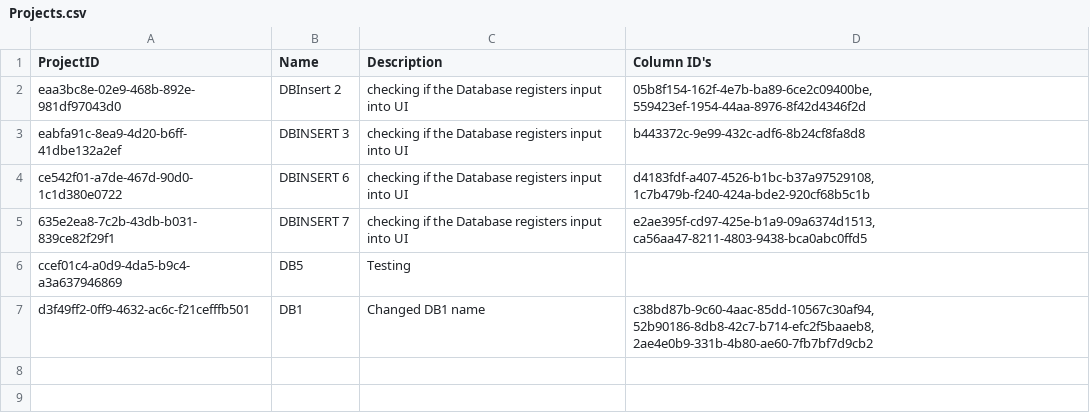
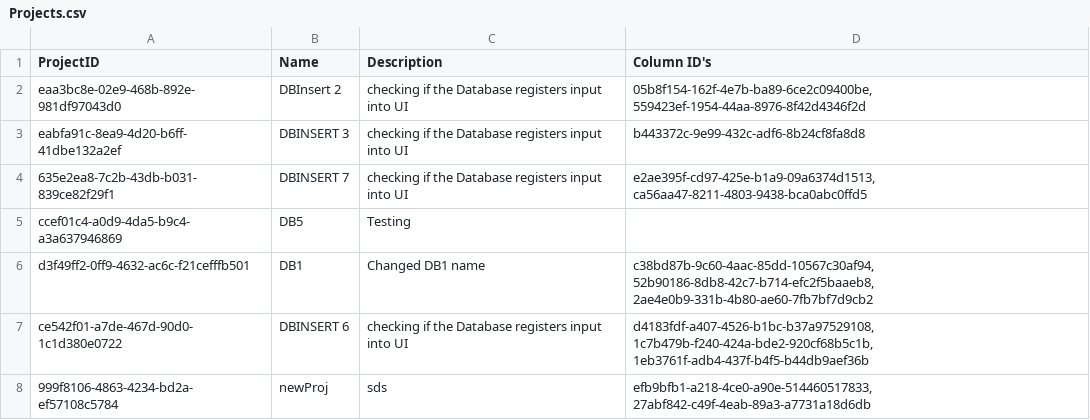
Before and after one commit to CSC207-2023Y-UofT/course-project-landscape-artists, a CSV file: src/main/java/d_frameworks_and_drivers/database_management/DatabaseFiles/Projects/Projects.csv, drawn as a sheet.

```diff
--- a/src/main/java/d_frameworks_and_drivers/database_management/DatabaseFiles/Projects/Projects.csv
+++ b/src/main/java/d_frameworks_and_drivers/database_management/DatabaseFiles/Projects/Projects.csv
@@ -3,3 +3,2 @@
 "eabfa91c-8ea9-4d20-b6ff-41dbe132a2ef","DBINSERT 3","checking if the Database registers input into UI","b443372c-9e99-432c-adf6-8b24cf8fa8d8"
-"ce542f01-a7de-467d-90d0-1c1d380e0722","DBINSERT 6","checking if the Database registers input into UI","d4183fdf-a407-4526-b1bc-b37a97529108, 1c7b479b-f240-424a-bde2-920cf68b5c1b"
 "635e2ea8-7c2b-43db-b031-839ce82f29f1","DBINSERT 7","checking if the Database registers input into UI","e2ae395f-cd97-425e-b1a9-09a6374d1513, ca56aa47-8211-4803-9438-bca0abc0ffd5"
@@ -7 +6,3 @@
 "d3f49ff2-0ff9-4632-ac6c-f21cefffb501","DB1","Changed DB1 name","c38bd87b-9c60-4aac-85dd-10567c30af94, 52b90186-8db8-42c7-b714-efc2f5baaeb8, 2ae4e0b9-331b-4b80-ae60-7fb7bf7d9cb2"
+"ce542f01-a7de-467d-90d0-1c1d380e0722","DBINSERT 6","checking if the Database registers input into UI","d4183fdf-a407-4526-b1bc-b37a97529108, 1c7b479b-f240-424a-bde2-920cf68b5c1b, 1eb3761f-adb4-437f-b4f5-b44db9aef36b"
+"999f8106-4863-4234-bd2a-ef57108c5784","newProj","sds","efb9bfb1-a218-4ce0-a90e-514460517833, 27abf842-c49f-4eab-89a3-a7731a18d6db"
```
Also changed, not shown: src/main/java/d_frameworks_and_drivers/database_management/DatabaseFiles/Columns/Columns.csv, src/main/java/d_frameworks_and_drivers/database_management/DatabaseFiles/Tasks/Tasks.csv, 3 other files.
